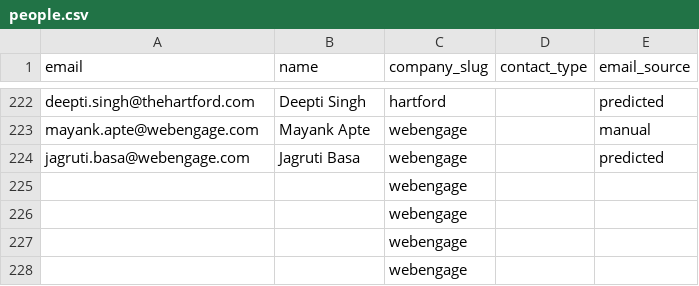
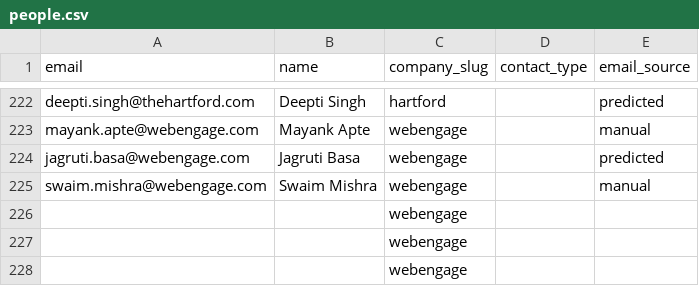
Before and after one commit to Kushalgt/email-sender, a CSV file: people.csv, drawn as a sheet; only a part is shown, gaps mark what is left out; the diff covers the shown part only.

```diff
--- a/people.csv
+++ b/people.csv
@@ -224,3 +224,3 @@ mayank.apte@webengage.com,Mayank Apte,webengage,,manual
 jagruti.basa@webengage.com,Jagruti Basa,webengage,,predicted
-,,webengage,,
+swaim.mishra@webengage.com,Swaim Mishra,webengage,,manual
 ,,webengage,,
```
Also changed, not shown: 28 added rows and 24 edited cells elsewhere in this file, companies.csv, jobs.csv.
